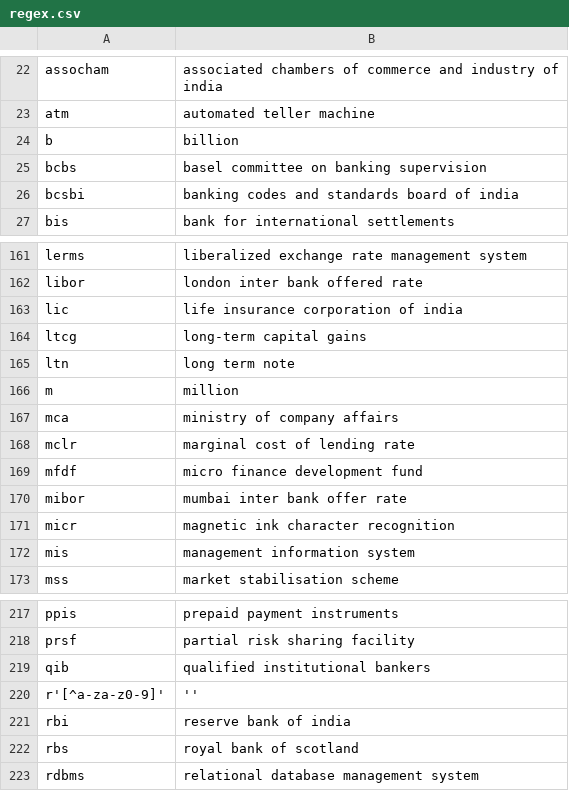
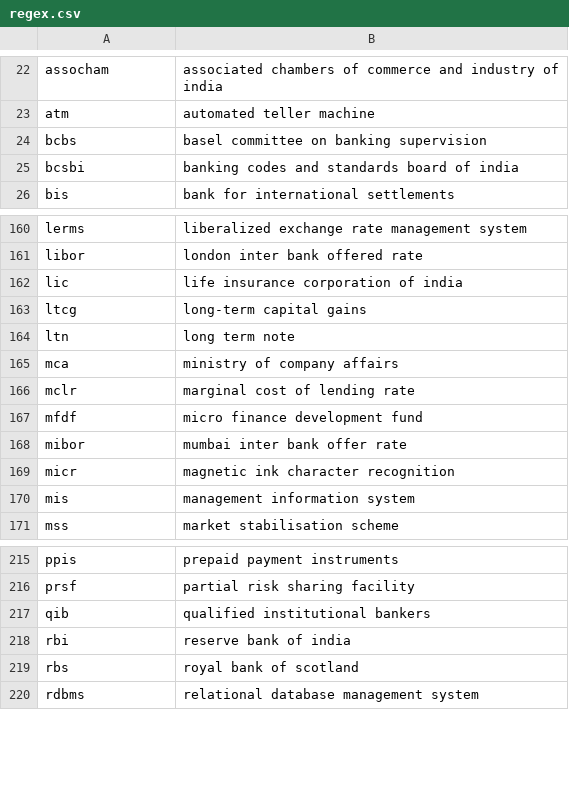
Before and after one commit to z216z/Abstractive-Extractive-Summarization, a CSV file: preprocess/regex.csv, drawn as a sheet; only a part is shown, gaps mark what is left out.

Commit message:
Removing what is not an acronym

```diff
--- a/preprocess/regex.csv
+++ b/preprocess/regex.csv
@@ -23,3 +23,2 @@ assocham,associated chambers of commerce and industry of india
 atm,automated teller machine
-b,billion
 bcbs,basel committee on banking supervision
@@ -165,3 +164,2 @@ ltcg,long-term capital gains
 ltn,long term note
-m,million
 mca,ministry of company affairs
@@ -219,3 +217,2 @@ prsf,partial risk sharing facility
 qib,qualified institutional bankers
-r'[^a-za-z0-9]', ''
 rbi,reserve bank of india
```
